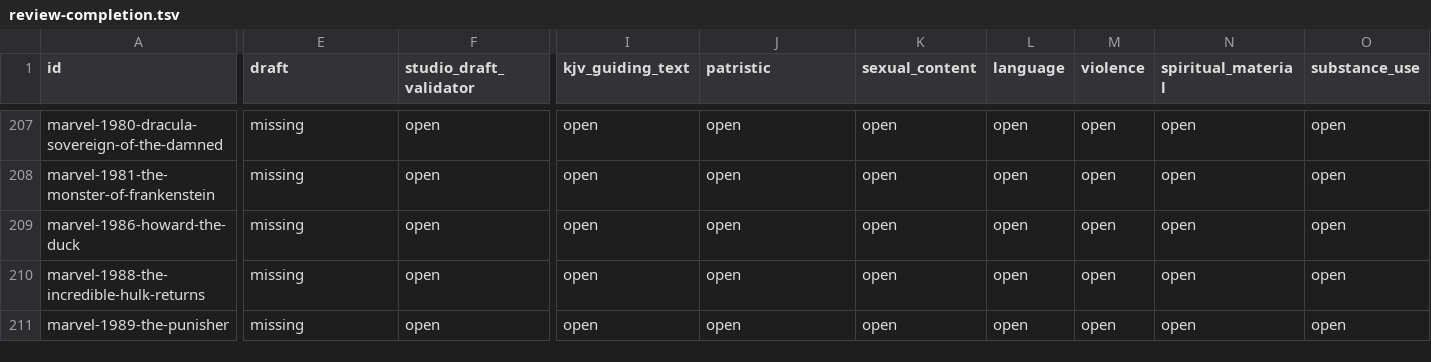
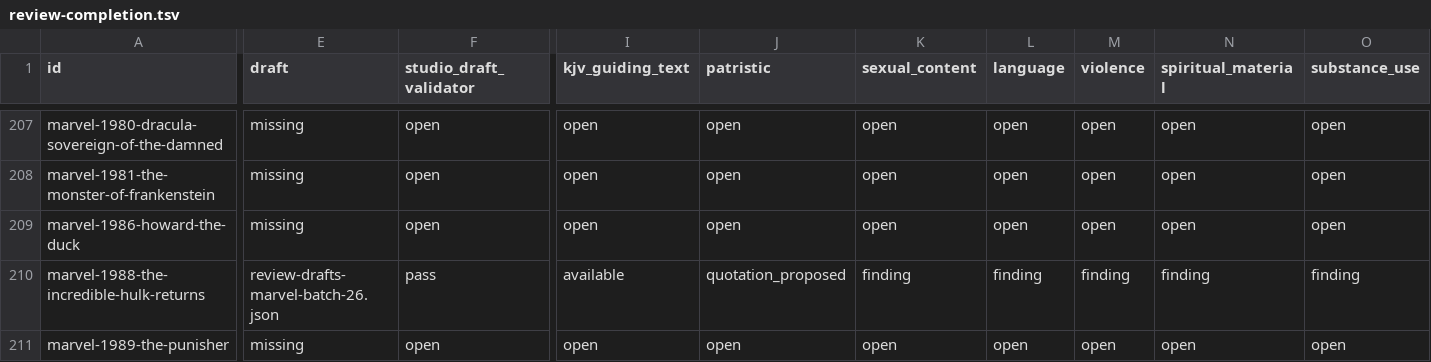
Before and after one commit to stavrosibrahim10-lab/coptic-orthodox-movie-reviews, a TSV file: editorial/review-completion.tsv, drawn as a sheet; only a part is shown, gaps mark what is left out; the diff covers the shown part only; the diff names each change by its address in the sheet, - before the commit and + after, or states it on an @@ line.

Commit message:
Refresh the 315-film ledger after Stage 4 batch 23

```diff
--- a/editorial/review-completion.tsv
+++ b/editorial/review-completion.tsv
-E210 (draft): missing
+E210 (draft): review-drafts-marvel-batch-26.json
-F210 (studio_draft_validator): open
+F210 (studio_draft_validator): pass
-I210 (kjv_guiding_text): open
+I210 (kjv_guiding_text): available
-J210 (patristic): open
+J210 (patristic): quotation_proposed
-K210 (sexual_content): open
+K210 (sexual_content): finding
-L210 (language): open
+L210 (language): finding
-M210 (violence): open
+M210 (violence): finding
-N210 (spiritual_material): open
+N210 (spiritual_material): finding
-O210 (substance_use): open
+O210 (substance_use): finding
```
Also changed, not shown: 51 edited cells elsewhere in this file.
